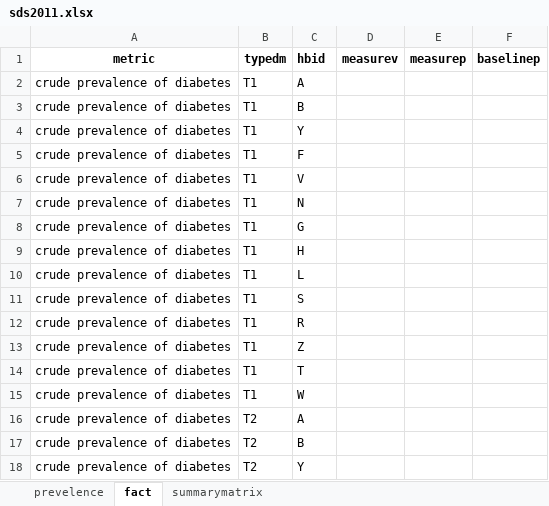
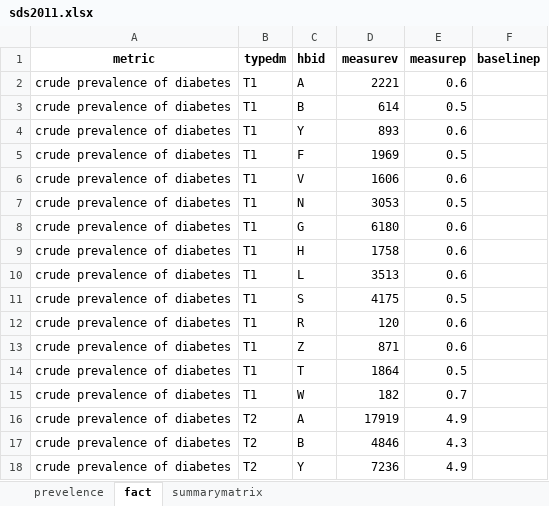
Before and after one commit to annieodonnell/opendata, an Excel workbook: sds2011.xlsx, sheet fact, drawn as a sheet; only a part is shown; values as stored, in another font and other column widths than the file's, no borders; the diff covers the shown part only; the diff names each change by its address in the sheet, - before the commit and + after, or states it on an @@ line.

```diff
--- a/sds2011.xlsx (sheet fact)
+++ b/sds2011.xlsx (sheet fact)
-D2 (measurev): (empty)
+D2 (measurev): 2221
-E2 (measurep): (empty)
+E2 (measurep): 0.6
-D3 (measurev): (empty)
+D3 (measurev): 614
-E3 (measurep): (empty)
+E3 (measurep): 0.5
-D4 (measurev): (empty)
+D4 (measurev): 893
-E4 (measurep): (empty)
+E4 (measurep): 0.6
-D5 (measurev): (empty)
+D5 (measurev): 1969
-E5 (measurep): (empty)
+E5 (measurep): 0.5
-D6 (measurev): (empty)
+D6 (measurev): 1606
-E6 (measurep): (empty)
+E6 (measurep): 0.6
-D7 (measurev): (empty)
+D7 (measurev): 3053
-E7 (measurep): (empty)
+E7 (measurep): 0.5
-D8 (measurev): (empty)
+D8 (measurev): 6180
-E8:E10 (measurep): (empty)
+E8:E10 (measurep): 0.6
-D9 (measurev): (empty)
+D9 (measurev): 1758
-D10 (measurev): (empty)
+D10 (measurev): 3513
-D11 (measurev): (empty)
+D11 (measurev): 4175
-E11 (measurep): (empty)
+E11 (measurep): 0.5
-D12 (measurev): (empty)
+D12 (measurev): 120
-E12:E13 (measurep): (empty)
+E12:E13 (measurep): 0.6
-D13 (measurev): (empty)
+D13 (measurev): 871
-D14 (measurev): (empty)
+D14 (measurev): 1864
-E14 (measurep): (empty)
+E14 (measurep): 0.5
-D15 (measurev): (empty)
+D15 (measurev): 182
-E15 (measurep): (empty)
+E15 (measurep): 0.7
-D16 (measurev): (empty)
+D16 (measurev): 17919
-E16 (measurep): (empty)
+E16 (measurep): 4.9
-D17 (measurev): (empty)
+D17 (measurev): 4846
-E17 (measurep): (empty)
+E17 (measurep): 4.3
-D18 (measurev): (empty)
+D18 (measurev): 7236
-E18 (measurep): (empty)
+E18 (measurep): 4.9
```
Also changed, not shown: 28 added rows and 22 edited cells elsewhere in this sheet, sheet summarymatrix.
